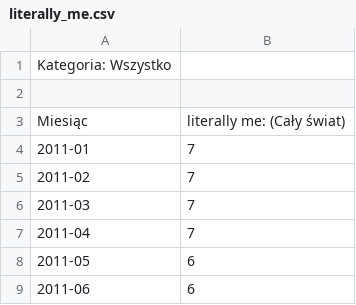
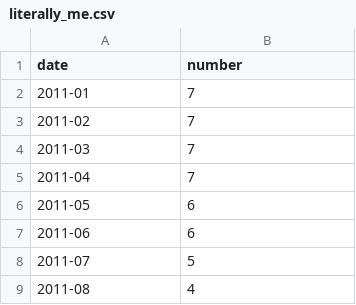
Before and after one commit to abartczak01/ML-Letterboxd-SentimentAnalysis, a CSV file: google_data/literally_me.csv, drawn as a sheet; only a part is shown; the shorter side is filled out with more unchanged rows.

Commit message:
add google trends plots

```diff
--- a/google_data/literally_me.csv
+++ b/google_data/literally_me.csv
@@ -1,4 +1,2 @@
-Kategoria: Wszystko
-
-Miesiąc,literally me: (Cały świat)
+date,number
 2011-01,7
```
Also changed, not shown: google_data/sigma_male.csv, google_data/sigma_movies.csv, 15 other files.
